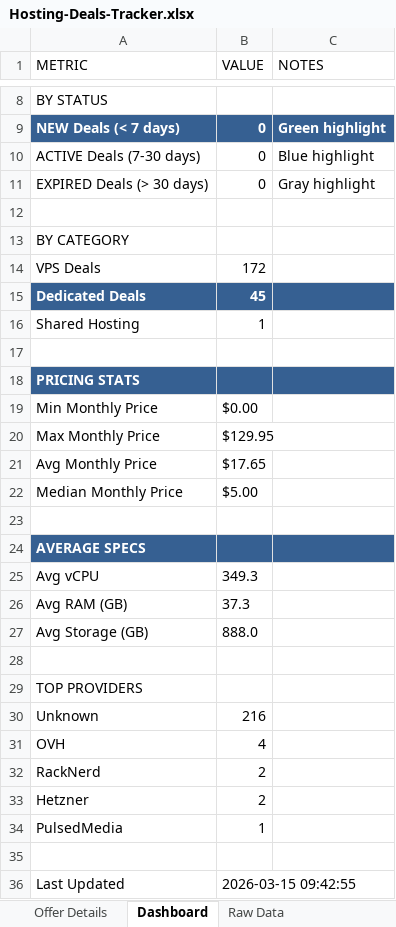
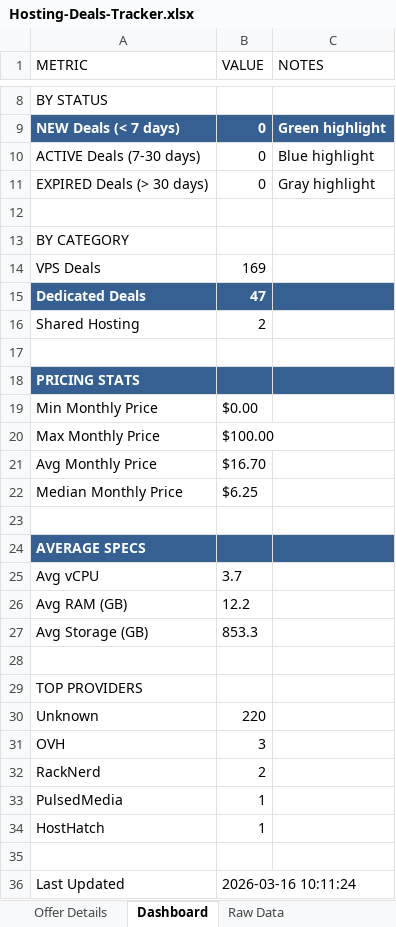
Before and after one commit to bojak83318/hosting-deals-tracker, an Excel workbook: output/Hosting-Deals-Tracker.xlsx, sheet Dashboard, drawn as a sheet; only a part is shown, gaps mark what is left out; values as stored, in another font and other column widths than the file's, no borders; removed rows and columns are numbered as before the commit, all else as after; the diff names each change by its address in the sheet, - before the commit and + after, or states it on an @@ line.

```diff
--- a/output/Hosting-Deals-Tracker.xlsx (sheet Dashboard)
+++ b/output/Hosting-Deals-Tracker.xlsx (sheet Dashboard)
-B14 (VALUE): 172
+B14 (VALUE): 169
-B15 (VALUE): 45
+B15 (VALUE): 47
-B16 (VALUE): 1
+B16 (VALUE): 2
-B20 (VALUE): $129.95
+B20 (VALUE): $100.00
-B21 (VALUE): $17.65
+B21 (VALUE): $16.70
-B22 (VALUE): $5.00
+B22 (VALUE): $6.25
-B25 (VALUE): 349.3
+B25 (VALUE): 3.7
-B26 (VALUE): 37.3
+B26 (VALUE): 12.2
-B27 (VALUE): 888.0
+B27 (VALUE): 853.3
-B30 (VALUE): 216
+B30 (VALUE): 220
-B31 (VALUE): 4
+B31 (VALUE): 3
-row 33: Hetzner | 2
+row 34: HostHatch | 1
-B36 (VALUE): 2026-03-15 09:42:55
+B36 (VALUE): 2026-03-16 10:11:24
```
Also changed, not shown: sheet Deals Tracker, sheet Deduplicated View, sheet Raw Data, sheet Offer Details, 1 other file.
